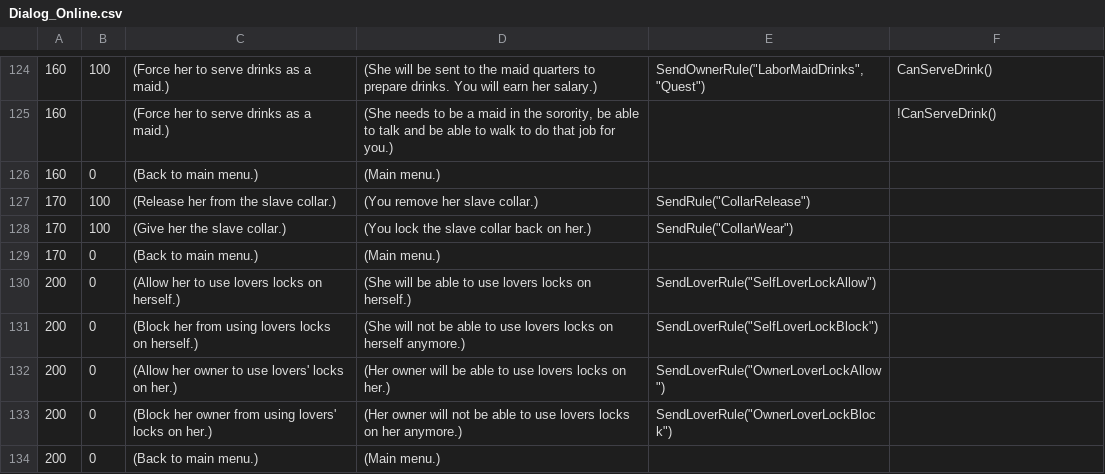
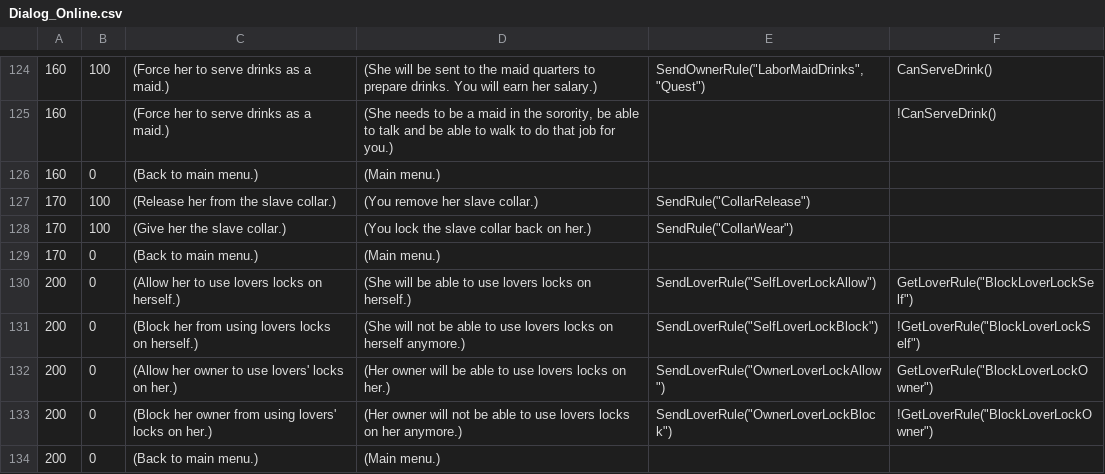
Before and after one commit to NoneNoname/Bondage-College, a CSV file: BondageClub/Screens/Online/ChatRoom/Dialog_Online.csv, drawn as a sheet; only a part is shown, gaps mark what is left out; the diff names each change by its address in the sheet, - before the commit and + after, or states it on an @@ line.

Commit message:
responsive rules for lovers

```diff
--- a/BondageClub/Screens/Online/ChatRoom/Dialog_Online.csv
+++ b/BondageClub/Screens/Online/ChatRoom/Dialog_Online.csv
-F130: (empty)
+F130: GetLoverRule("BlockLoverLockSelf")
-F131: (empty)
+F131: !GetLoverRule("BlockLoverLockSelf")
-F132: (empty)
+F132: GetLoverRule("BlockLoverLockOwner")
-F133: (empty)
+F133: !GetLoverRule("BlockLoverLockOwner")
```
Also changed, not shown: 2 other files.
